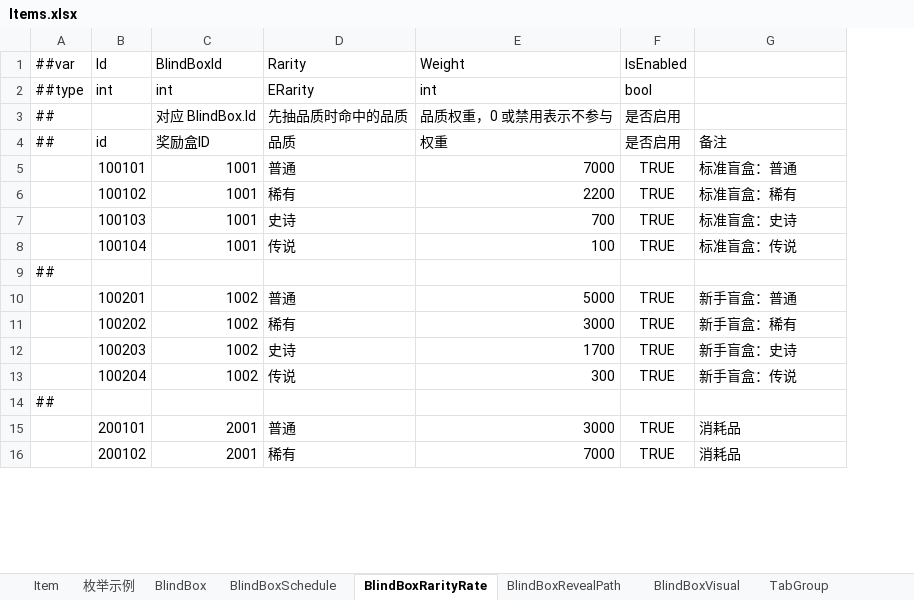
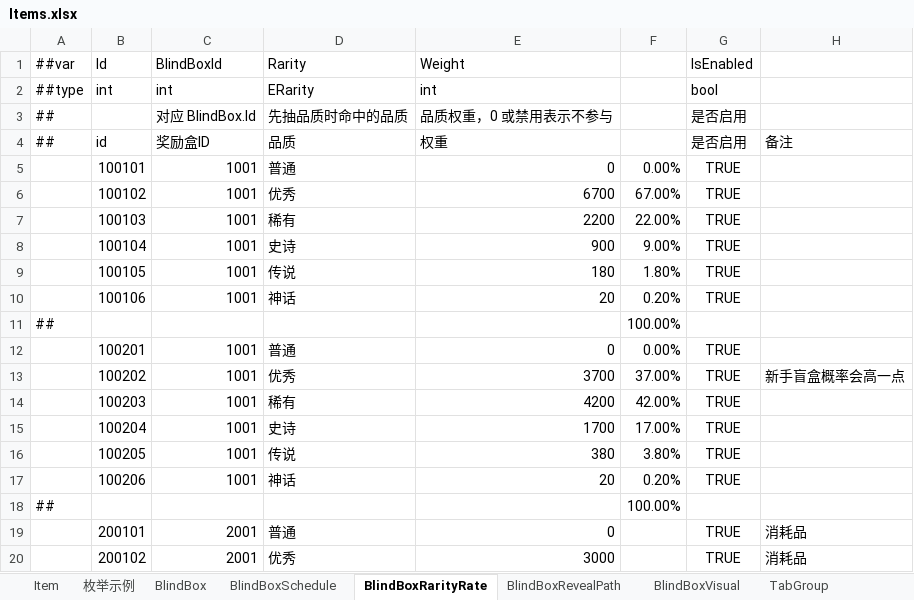
Before and after one commit to SeananTQ/lucky-dog-pub-2026, an Excel workbook: luban-excels/xlsx/Items.xlsx, sheet BlindBoxRarityRate, drawn as a sheet; only a part is shown; values as stored, in another font and other column widths than the file's, no borders; addresses are those after the commit; the diff covers the shown part only; the diff names each change by its address in the sheet, - before the commit and + after, or states it on an @@ line.

```diff
--- a/luban-excels/xlsx/Items.xlsx (sheet BlindBoxRarityRate)
+++ b/luban-excels/xlsx/Items.xlsx (sheet BlindBoxRarityRate)
+column F, rows 5-8: 0.00% | 67.00% | 22.00% | 9.00%; rows 11-15: 100.00% | 0.00% | 37.00% | 42.00% | 17.00%; row 18: 100.00%
-E5 (Weight): 7000
+E5 (Weight): 0
-H5: 标准盲盒：普通
+H5: (empty)
-D6 (Rarity): 稀有
+D6 (Rarity): 优秀
-E6 (Weight): 2200
+E6 (Weight): 6700
-H6: 标准盲盒：稀有
+H6: (empty)
-D7 (Rarity): 史诗
+D7 (Rarity): 稀有
-E7 (Weight): 700
+E7 (Weight): 2200
-H7: 标准盲盒：史诗
+H7: (empty)
-D8 (Rarity): 传说
+D8 (Rarity): 史诗
-E8 (Weight): 100
+E8 (Weight): 900
-H8: 标准盲盒：传说
+H8: (empty)
+row 9:  | 100105 | 1001 | 传说 | 180 | 1.80% | TRUE
+row 10:  | 100106 | 1001 | 神话 | 20 | 0.20% | TRUE
-C12:C15 (BlindBoxId): 1002
+C12:C15 (BlindBoxId): 1001
-E12 (Weight): 5000
+E12 (Weight): 0
-H12: 新手盲盒：普通
+H12: (empty)
-D13 (Rarity): 稀有
+D13 (Rarity): 优秀
-E13 (Weight): 3000
+E13 (Weight): 3700
-H13: 新手盲盒：稀有
+H13: 新手盲盒概率会高一点
-D14 (Rarity): 史诗
+D14 (Rarity): 稀有
-E14 (Weight): 1700
+E14 (Weight): 4200
-H14: 新手盲盒：史诗
+H14: (empty)
-D15 (Rarity): 传说
+D15 (Rarity): 史诗
-E15 (Weight): 300
+E15 (Weight): 1700
-H15: 新手盲盒：传说
+H15: (empty)
+row 16:  | 100205 | 1001 | 传说 | 380 | 3.80% | TRUE
+row 17:  | 100206 | 1001 | 神话 | 20 | 0.20% | TRUE
-E19 (Weight): 3000
+E19 (Weight): 0
-D20 (Rarity): 稀有
+D20 (Rarity): 优秀
-E20 (Weight): 7000
+E20 (Weight): 3000
```
Also changed, not shown: 2 added rows and 3 edited cells elsewhere in this sheet, sheet BlindBoxRevealPath, sheet BlindBoxVisual, sheet Item, sheet 枚举示例, luban-excels/xlsx/Main.xlsx, luban-excels/xlsx/__enums__.xlsx, 46 other files.
